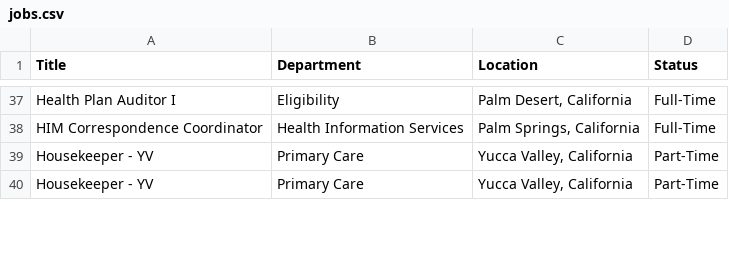
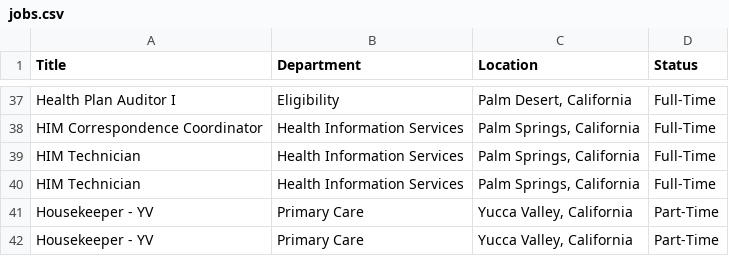
Before and after one commit to ryancheley/dohc_jobs, a CSV file: jobs.csv, drawn as a sheet; only a part is shown, gaps mark what is left out; the diff names each change by its address in the sheet, - before the commit and + after, or states it on an @@ line.

```diff
--- a/jobs.csv
+++ b/jobs.csv
+row 39: HIM Technician | Health Information Services | Palm Springs, California | Full-Time
+row 40: HIM Technician | Health Information Services | Palm Springs, California | Full-Time
```
